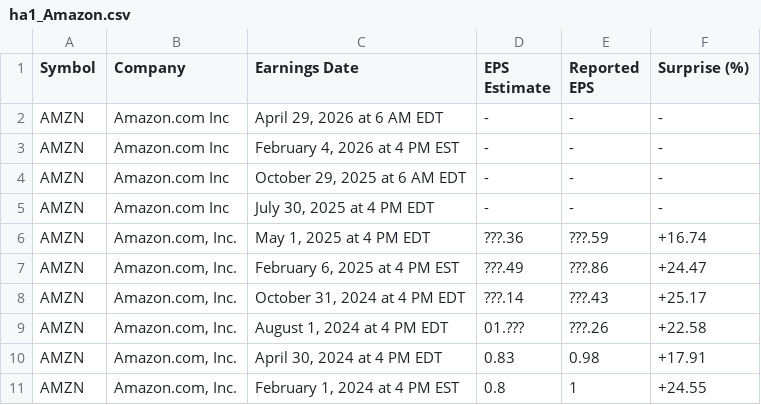
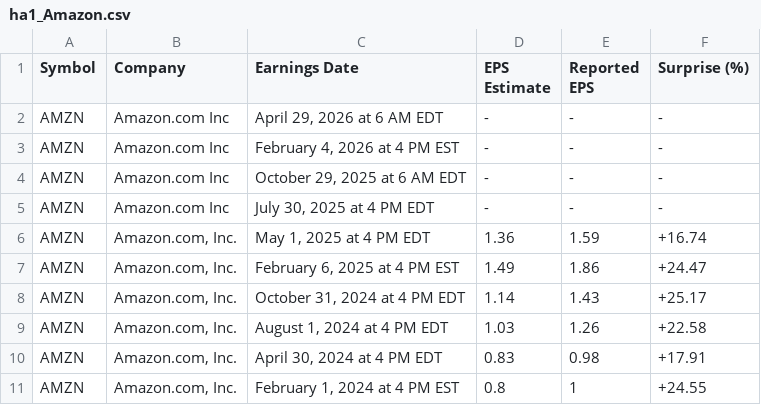
Before and after one commit to lamhintai/stock-markets-analytics-zoomcamp, a CSV file: 01-intro-and-data-sources/homework_data/ha1_Amazon.csv, drawn as a sheet; only a part is shown.

Commit message:
Clean data with https://finance.yahoo.com/calendar/earnings?symbol=AMZN

```diff
--- a/01-intro-and-data-sources/homework_data/ha1_Amazon.csv
+++ b/01-intro-and-data-sources/homework_data/ha1_Amazon.csv
@@ -5,6 +5,6 @@ AMZN;Amazon.com Inc;October 29, 2025 at 6 AM EDT;-;-;-
 AMZN;Amazon.com Inc;July 30, 2025 at 4 PM EDT;-;-;-
-AMZN;Amazon.com, Inc.;May 1, 2025 at 4 PM EDT;???.36;???.59;+16.74
-AMZN;Amazon.com, Inc.;February 6, 2025 at 4 PM EST;???.49;???.86;+24.47
-AMZN;Amazon.com, Inc.;October 31, 2024 at 4 PM EDT;???.14;???.43;+25.17
-AMZN;Amazon.com, Inc.;August 1, 2024 at 4 PM EDT;01.???;???.26;+22.58
+AMZN;Amazon.com, Inc.;May 1, 2025 at 4 PM EDT;1.36;1.59;+16.74
+AMZN;Amazon.com, Inc.;February 6, 2025 at 4 PM EST;1.49;1.86;+24.47
+AMZN;Amazon.com, Inc.;October 31, 2024 at 4 PM EDT;1.14;1.43;+25.17
+AMZN;Amazon.com, Inc.;August 1, 2024 at 4 PM EDT;1.03;1.26;+22.58
 AMZN;Amazon.com, Inc.;April 30, 2024 at 4 PM EDT;0.83;0.98;+17.91
```
